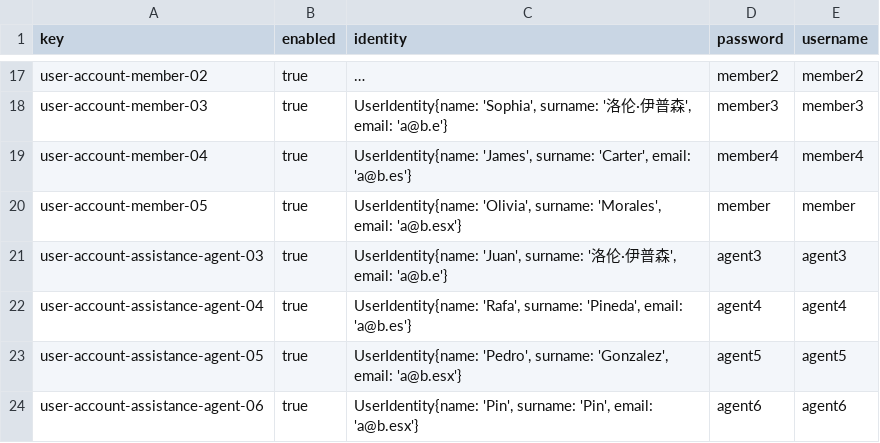
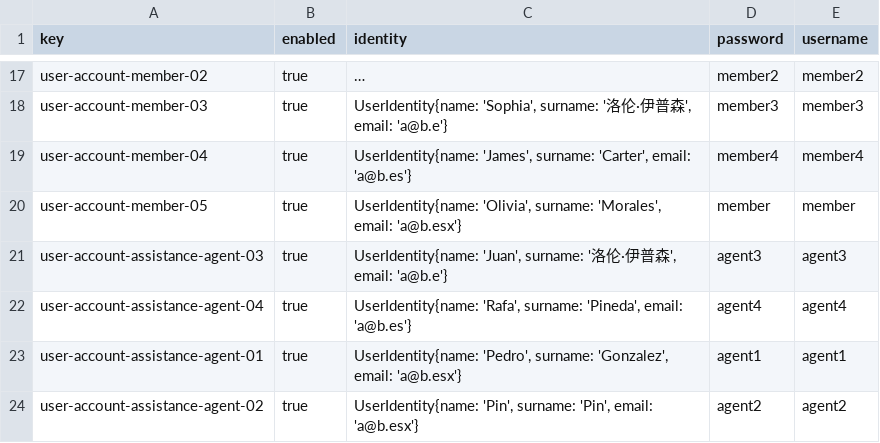
Before and after one commit to AlbertoValenzuelaMunoz1/DP2-C1.002, a CSV file: src/main/resources/WEB-INF/data/sample/user-account.csv, drawn as a sheet; only a part is shown, gaps mark what is left out; long unchanged cells end in …; the diff names each change by its address in the sheet, - before the commit and + after, or states it on an @@ line.

```diff
--- a/src/main/resources/WEB-INF/data/sample/user-account.csv
+++ b/src/main/resources/WEB-INF/data/sample/user-account.csv
-A23 (key): user-account-assistance-agent-05
+A23 (key): user-account-assistance-agent-01
-D23 (password): agent5
+D23 (password): agent1
-E23 (username): agent5
+E23 (username): agent1
-A24 (key): user-account-assistance-agent-06
+A24 (key): user-account-assistance-agent-02
-D24 (password): agent6
+D24 (password): agent2
-E24 (username): agent6
+E24 (username): agent2
```
Also changed, not shown: src/main/resources/WEB-INF/data/sample/assistance-agent.csv, src/main/resources/WEB-INF/data/sample/claim.csv, 28 other files.
